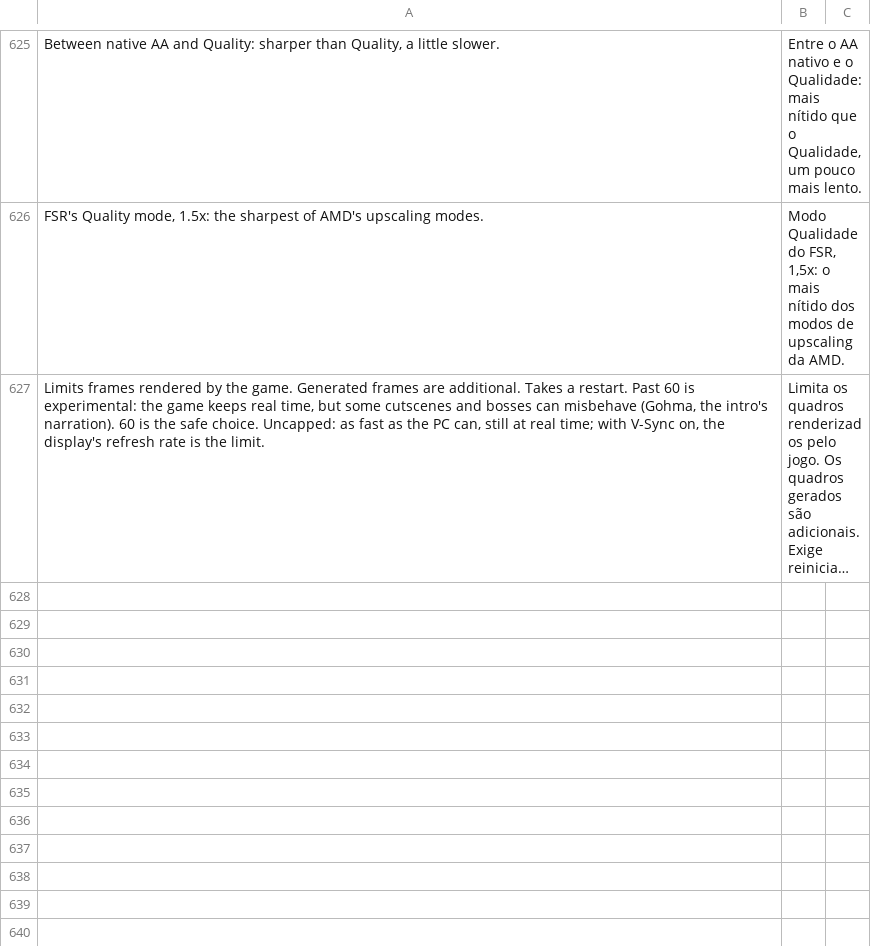
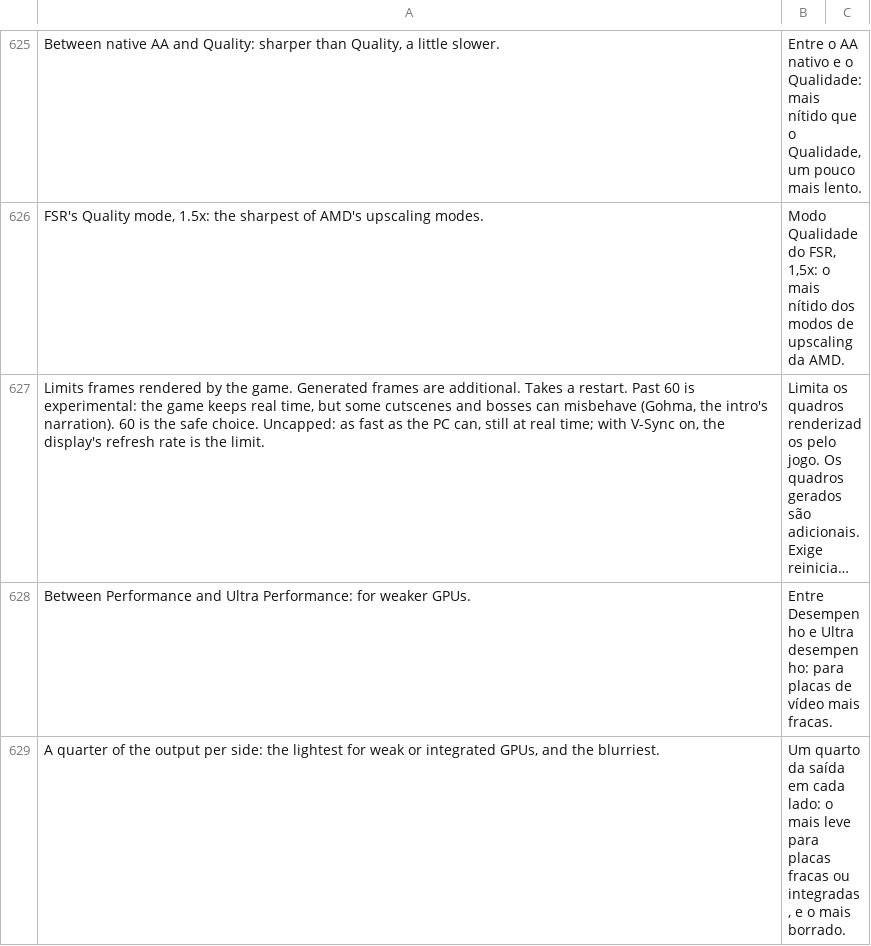
Before and after one commit to TechHammerBR/RecompZel, a TSV file: assets/lang/pt-BR.tsv, drawn as a sheet; only a part is shown, gaps mark what is left out; long unchanged cells end in …; the diff names each change by its address in the sheet, - before the commit and + after, or states it on an @@ line.

```diff
--- a/assets/lang/pt-BR.tsv
+++ b/assets/lang/pt-BR.tsv
+row 628: Between Performance and Ultra Performance: for weaker GPUs. | Entre Desempenho e Ultra desempenho: para placas de vídeo mais fracas.
+row 629: A quarter of the output per side: the lightest for weak or integrated GPUs, and the blurriest. | Um quarto da saída em cada lado: o mais leve para placas fracas ou integradas, e o mais borrado.
```
Also changed, not shown: 3 other files.
